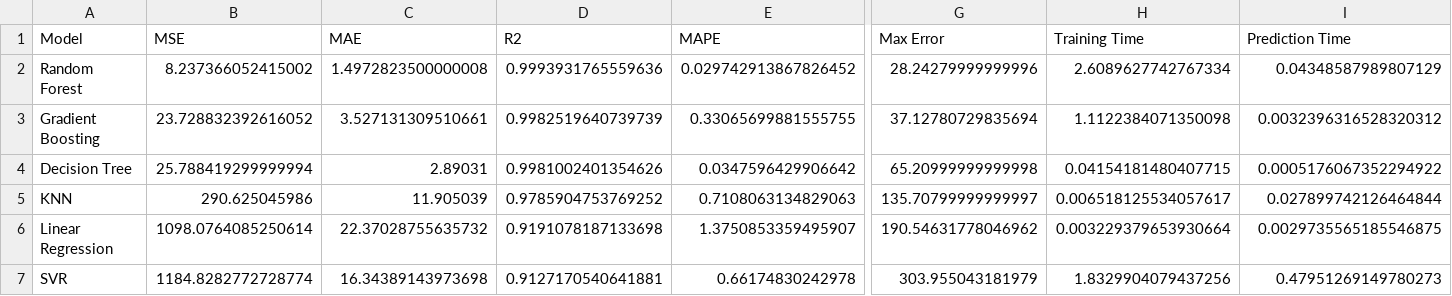
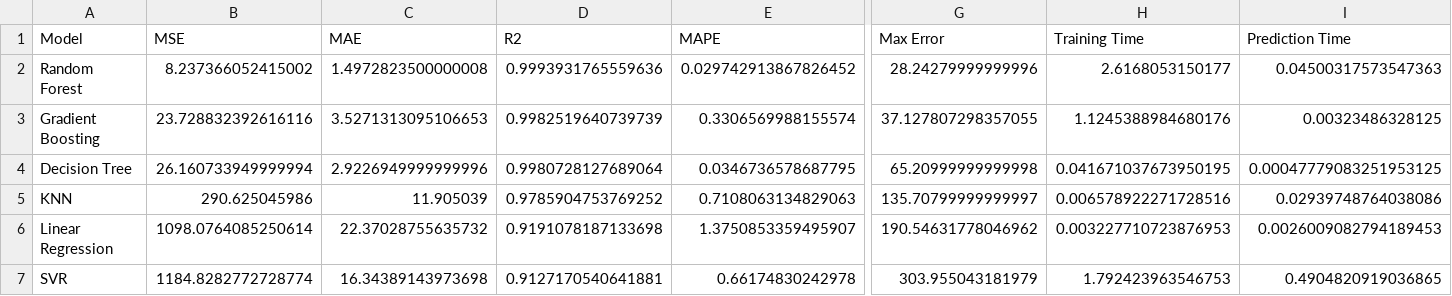
Before and after one commit to AsmaCherifa/energy-consumption-prediction-mlflow, a CSV file: comparison.csv, drawn as a sheet; only a part is shown, gaps mark what is left out; the diff covers the shown part only; the diff names each change by its address in the sheet, - before the commit and + after, or states it on an @@ line.

```diff
--- a/comparison.csv
+++ b/comparison.csv
-H2 (Training Time): 2.6089627742767334
+H2 (Training Time): 2.6168053150177
-I2 (Prediction Time): 0.04348587989807129
+I2 (Prediction Time): 0.04500317573547363
-B3 (MSE): 23.728832392616052
+B3 (MSE): 23.728832392616116
-C3 (MAE): 3.527131309510661
+C3 (MAE): 3.5271313095106653
-E3 (MAPE): 0.33065699881555755
+E3 (MAPE): 0.3306569988155574
-G3 (Max Error): 37.12780729835694
+G3 (Max Error): 37.127807298357055
-H3 (Training Time): 1.1122384071350098
+H3 (Training Time): 1.1245388984680176
-I3 (Prediction Time): 0.0032396316528320312
+I3 (Prediction Time): 0.00323486328125
-B4 (MSE): 25.788419299999994
+B4 (MSE): 26.160733949999994
-C4 (MAE): 2.89031
+C4 (MAE): 2.9226949999999996
-D4 (R2): 0.9981002401354626
+D4 (R2): 0.9980728127689064
-E4 (MAPE): 0.0347596429906642
+E4 (MAPE): 0.0346736578687795
-H4 (Training Time): 0.04154181480407715
+H4 (Training Time): 0.041671037673950195
-I4 (Prediction Time): 0.0005176067352294922
+I4 (Prediction Time): 0.00047779083251953125
-H5 (Training Time): 0.006518125534057617
+H5 (Training Time): 0.006578922271728516
-I5 (Prediction Time): 0.027899742126464844
+I5 (Prediction Time): 0.02939748764038086
-H6 (Training Time): 0.003229379653930664
+H6 (Training Time): 0.003227710723876953
-I6 (Prediction Time): 0.0029735565185546875
+I6 (Prediction Time): 0.0026009082794189453
-H7 (Training Time): 1.8329904079437256
+H7 (Training Time): 1.792423963546753
-I7 (Prediction Time): 0.47951269149780273
+I7 (Prediction Time): 0.4904820919036865
```
Also changed, not shown: 1 edited cell elsewhere in this file.
